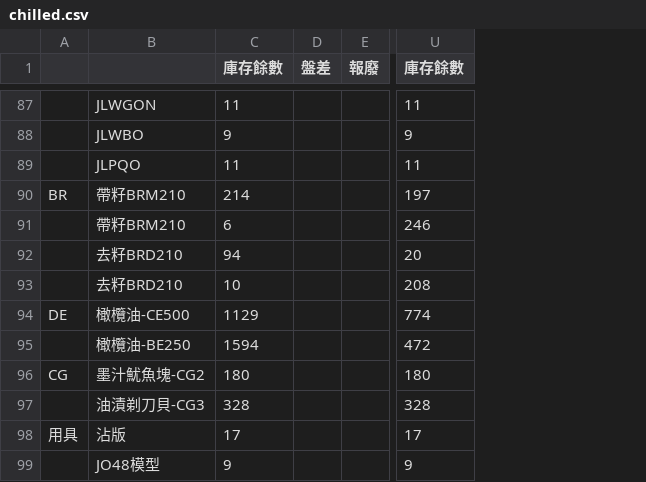
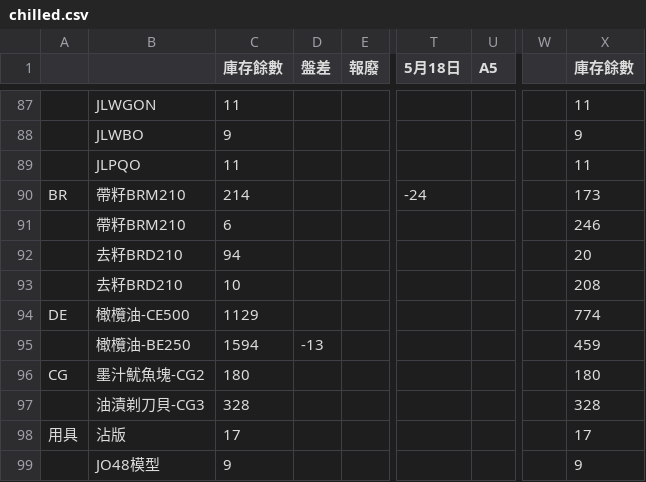
Before and after one commit to mingfonglpg-bit/-, a CSV file: chilled.csv, drawn as a sheet; only a part is shown, gaps mark what is left out; addresses are those after the commit; the diff covers the shown part only; the diff names each change by its address in the sheet, - before the commit and + after, or states it on an @@ line.

```diff
--- a/chilled.csv
+++ b/chilled.csv
+column T (5月18日), row 90: -24
+column U (A5), empty
+column W, empty
-X90 (庫存餘數): 197
+X90 (庫存餘數): 173
-D95 (盤差): (empty)
+D95 (盤差): -13
-X95 (庫存餘數): 472
+X95 (庫存餘數): 459
```
Also changed, not shown: 1 added row, 1 removed row and 5 edited cells elsewhere in this file, frozen.csv, 1 other file.
